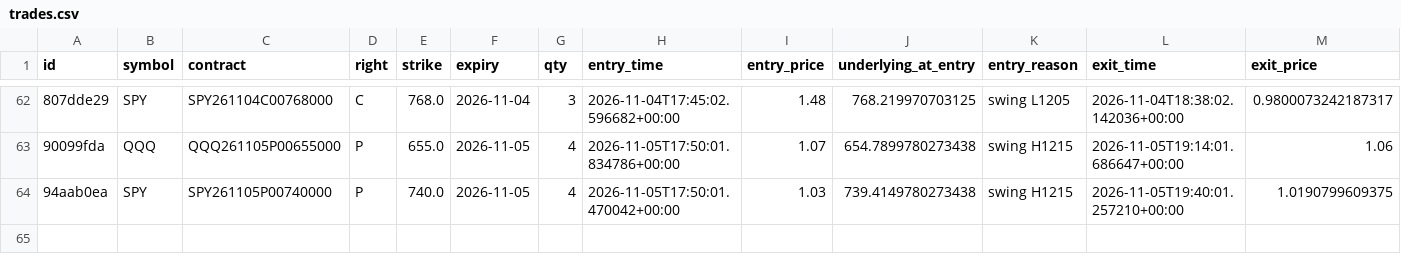
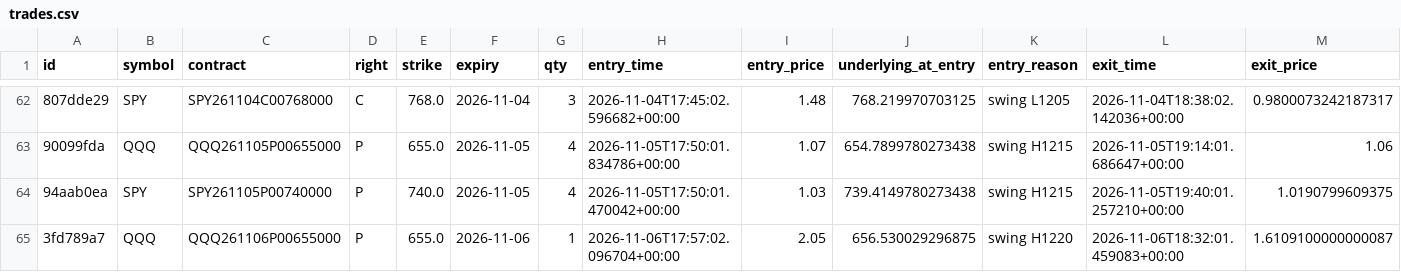
Before and after one commit to charlescox67/odte-bot, a CSV file: trades.csv, drawn as a sheet; only a part is shown, gaps mark what is left out; rows hold the shown columns only; the diff names each change by its address in the sheet, - before the commit and + after, or states it on an @@ line.

```diff
--- a/trades.csv
+++ b/trades.csv
+row 65: 3fd789a7 | QQQ | QQQ261106P00655000 | P | 655.0 | 2026-11-06 | 1 | 2026-11-06T17:57:02.096704+00:00 | 2.05 | 656.530029296875 | swing H1220 | 2026-11-06T18:32:01.459083+00:00 | 1.6109100000000087
```
Also changed, not shown: 3 other files.
